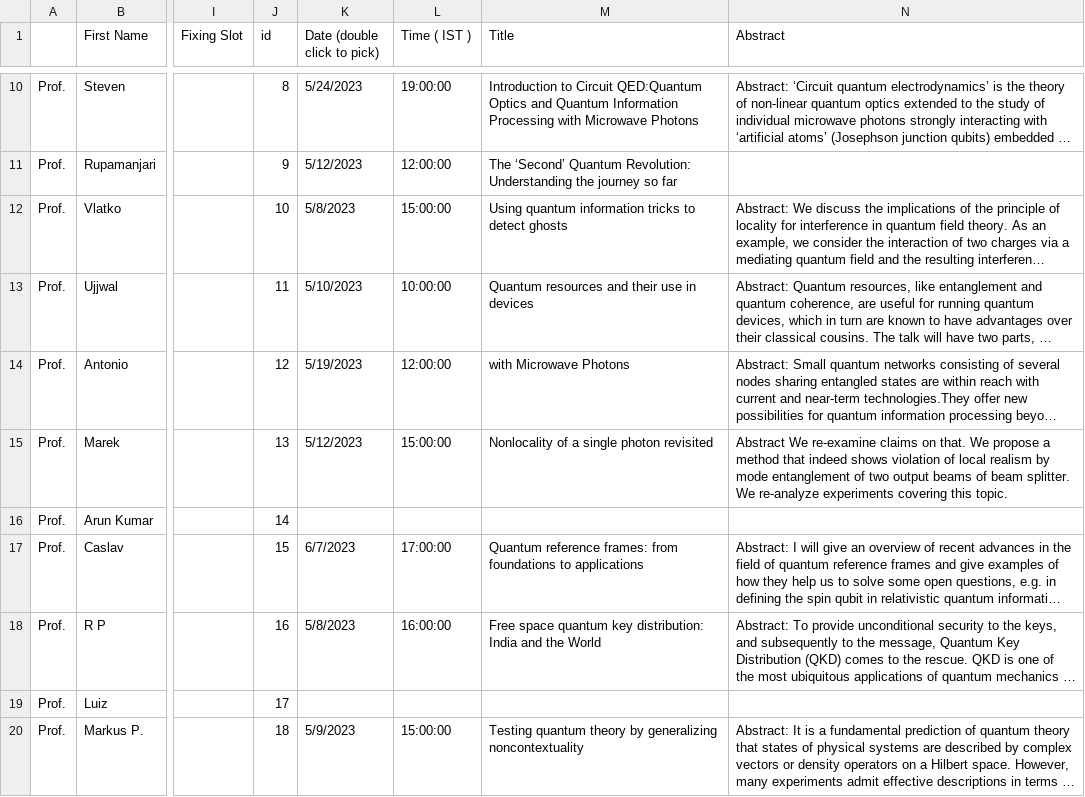
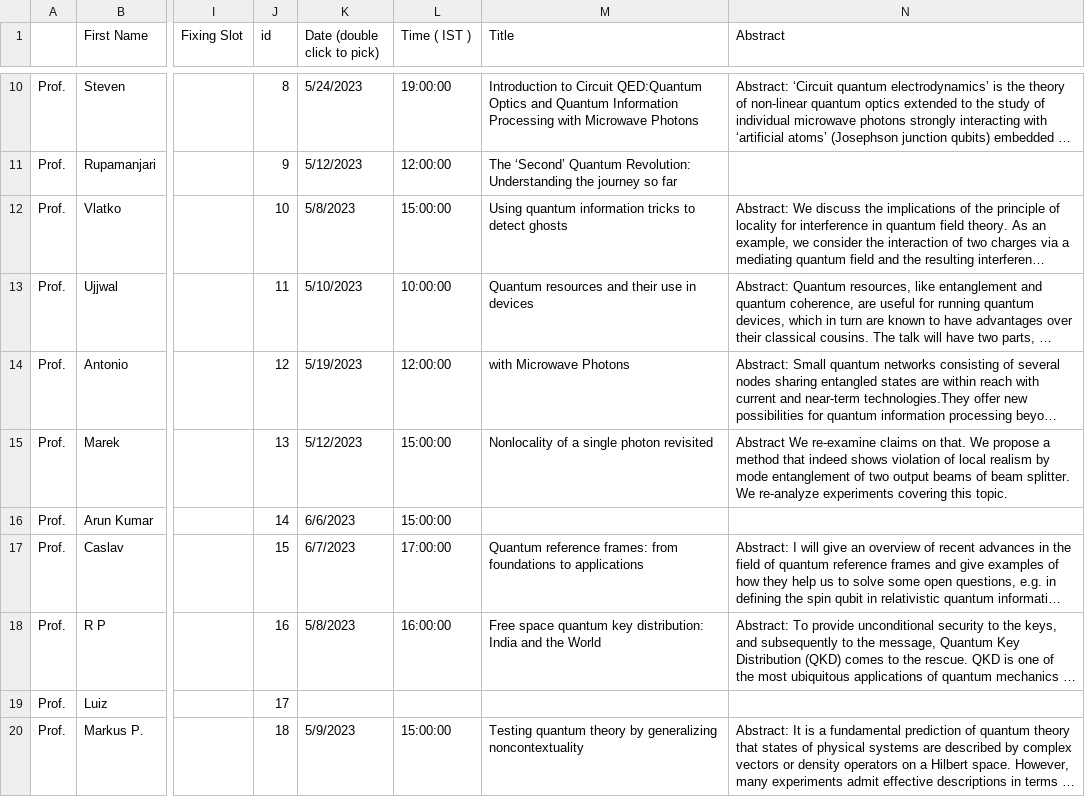
Before and after one commit to amar567/qiqt23, a CSV file: assets/data.csv, drawn as a sheet; only a part is shown, gaps mark what is left out; long unchanged cells end in …; the diff names each change by its address in the sheet, - before the commit and + after, or states it on an @@ line.

Commit message:
data update

```diff
--- a/assets/data.csv
+++ b/assets/data.csv
-K16 (Date (double click to pick)): (empty)
+K16 (Date (double click to pick)): 6/6/2023
-L16 (Time ( IST )): (empty)
+L16 (Time ( IST )): 15:00:00
```
Also changed, not shown: 1 other file.
